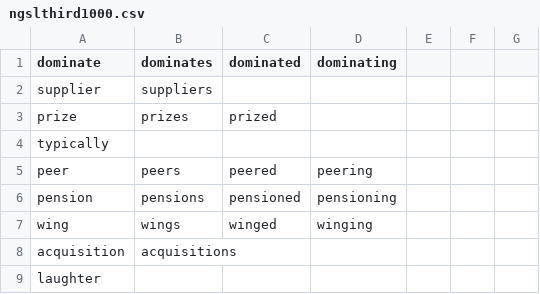
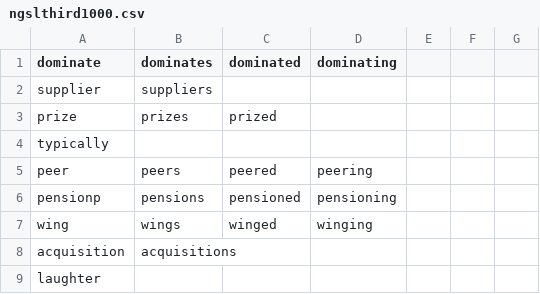
Before and after one commit to NusretOzates/LexicalAnalyzer-Android, a CSV file: app/src/main/res/raw/ngslthird1000.csv, drawn as a sheet; only a part is shown.

```diff
--- a/app/src/main/res/raw/ngslthird1000.csv
+++ b/app/src/main/res/raw/ngslthird1000.csv
@@ -5,3 +5,3 @@ typically;;;;;;
 peer;peers;peered;peering;;;
-pension;pensions;pensioned;pensioning;;;
+pensionp;pensions;pensioned;pensioning;;;
 wing;wings;winged;winging;;;
```
Also changed, not shown: 5 other files.
